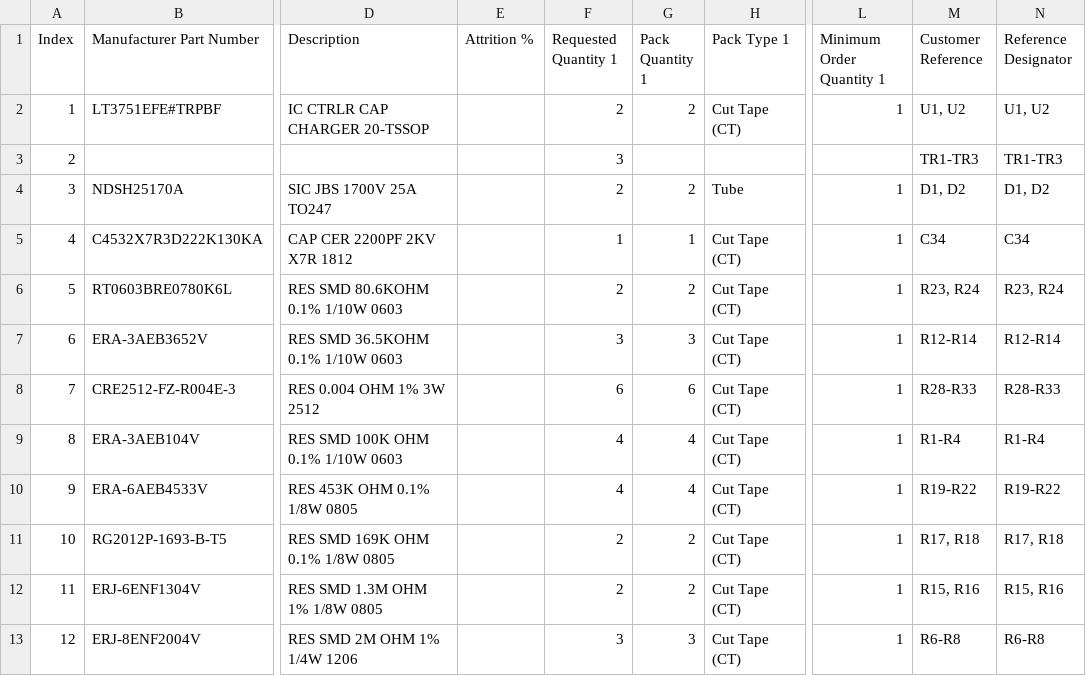
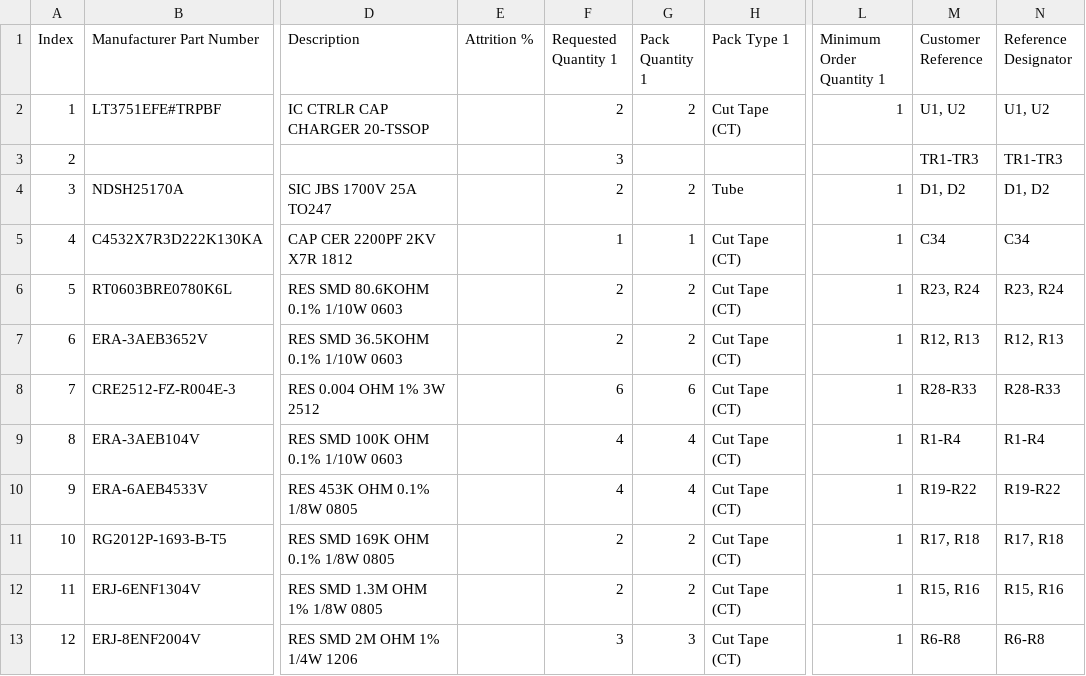
Before and after one commit to ch98-1/High-Voltage-Power-Supply, a CSV file: Bom_Digikey.csv, drawn as a sheet; only a part is shown, gaps mark what is left out; the diff names each change by its address in the sheet, - before the commit and + after, or states it on an @@ line.

Commit message:
More bom update

```diff
--- a/Bom_Digikey.csv
+++ b/Bom_Digikey.csv
-F7 (Requested Quantity 1): 3
+F7 (Requested Quantity 1): 2
-G7 (Pack Quantity 1): 3
+G7 (Pack Quantity 1): 2
-M7 (Customer Reference): R12-R14
+M7 (Customer Reference): R12, R13
-N7 (Reference Designator): R12-R14
+N7 (Reference Designator): R12, R13
```
